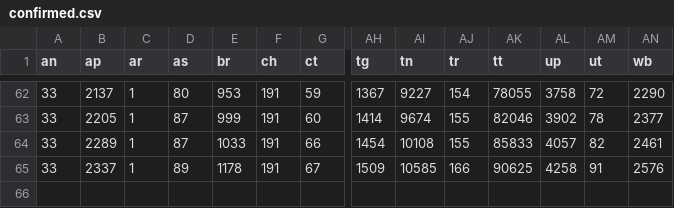
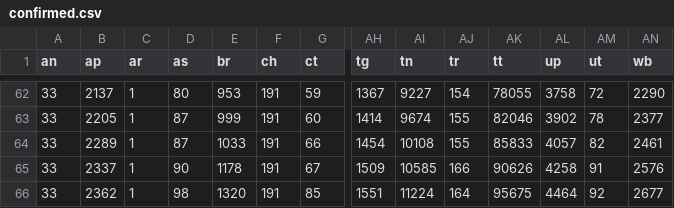
Before and after one commit to aayushgupta97/covid-dash, a CSV file: data/cumulative/confirmed.csv, drawn as a sheet; only a part is shown, gaps mark what is left out; rows hold the shown columns only; the diff names each change by its address in the sheet, - before the commit and + after, or states it on an @@ line.

```diff
--- a/data/cumulative/confirmed.csv
+++ b/data/cumulative/confirmed.csv
-D65 (as): 89
+D65 (as): 90
-AK65 (tt): 90625
+AK65 (tt): 90626
+row 66: 33 | 2362 | 1 | 98 | 1320 | 191 | 85 | 1551 | 11224 | 164 | 95675 | 4464 | 92 | 2677
```
Also changed, not shown: data/COVID_Global_Timeseries.csv, data/covid_raw_gender_age_full.csv, 17 other files.
